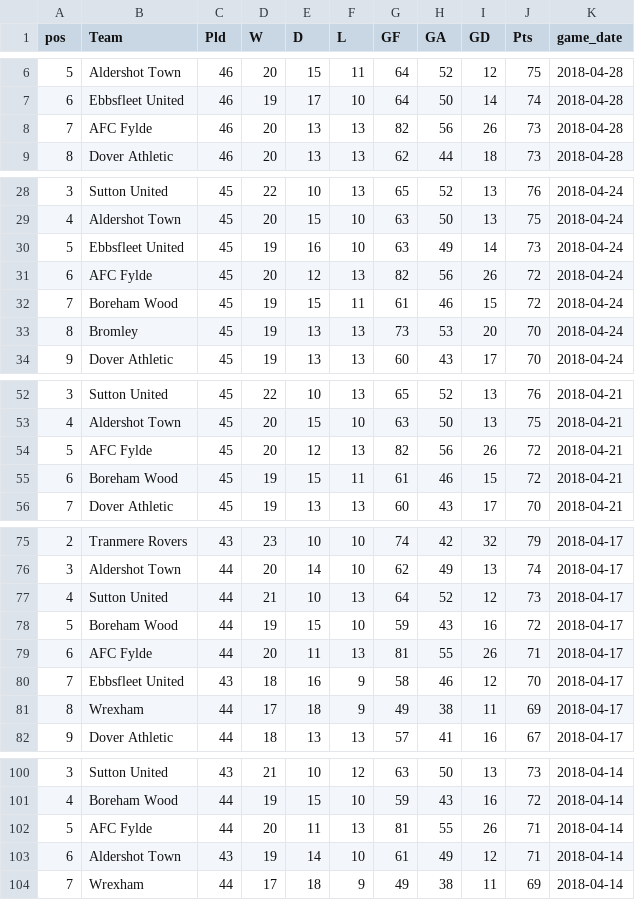
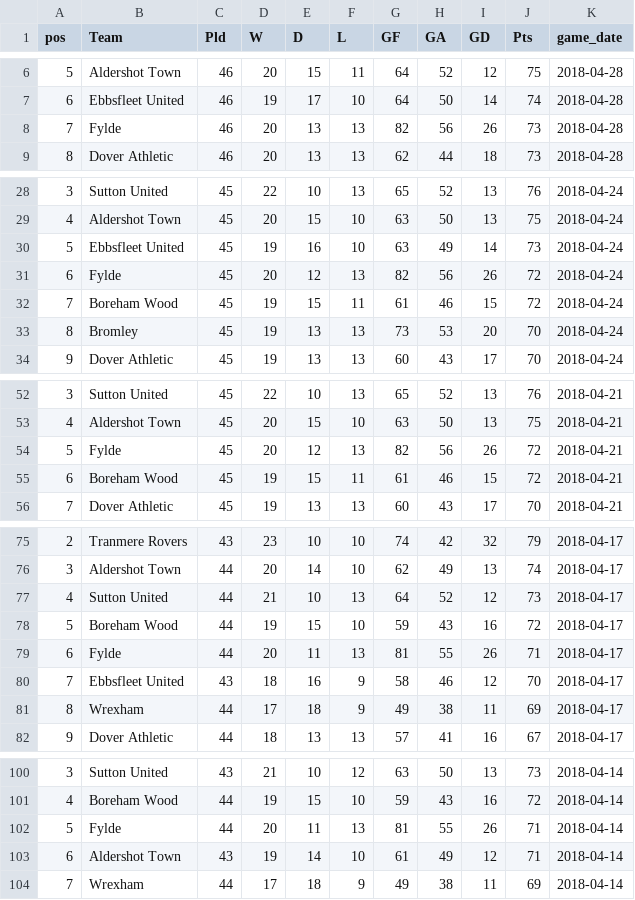
Before and after one commit to petebrown/scrape-national-league-results-and-tables, a CSV file: national_league_tabs.csv, drawn as a sheet; only a part is shown, gaps mark what is left out; the diff covers the shown part only.

```diff
--- a/national_league_tabs.csv
+++ b/national_league_tabs.csv
@@ -7,3 +7,3 @@ pos,Team,Pld,W,D,L,GF,GA,GD,Pts,game_date
 6,Ebbsfleet United,46,19,17,10,64,50,14,74,2018-04-28
-7,AFC Fylde,46,20,13,13,82,56,26,73,2018-04-28
+7,Fylde,46,20,13,13,82,56,26,73,2018-04-28
 8,Dover Athletic,46,20,13,13,62,44,18,73,2018-04-28
@@ -30,3 +30,3 @@ pos,Team,Pld,W,D,L,GF,GA,GD,Pts,game_date
 5,Ebbsfleet United,45,19,16,10,63,49,14,73,2018-04-24
-6,AFC Fylde,45,20,12,13,82,56,26,72,2018-04-24
+6,Fylde,45,20,12,13,82,56,26,72,2018-04-24
 7,Boreham Wood,45,19,15,11,61,46,15,72,2018-04-24
@@ -53,3 +53,3 @@ pos,Team,Pld,W,D,L,GF,GA,GD,Pts,game_date
 4,Aldershot Town,45,20,15,10,63,50,13,75,2018-04-21
-5,AFC Fylde,45,20,12,13,82,56,26,72,2018-04-21
+5,Fylde,45,20,12,13,82,56,26,72,2018-04-21
 6,Boreham Wood,45,19,15,11,61,46,15,72,2018-04-21
@@ -78,3 +78,3 @@ pos,Team,Pld,W,D,L,GF,GA,GD,Pts,game_date
 5,Boreham Wood,44,19,15,10,59,43,16,72,2018-04-17
-6,AFC Fylde,44,20,11,13,81,55,26,71,2018-04-17
+6,Fylde,44,20,11,13,81,55,26,71,2018-04-17
 7,Ebbsfleet United,43,18,16,9,58,46,12,70,2018-04-17
@@ -101,3 +101,3 @@ pos,Team,Pld,W,D,L,GF,GA,GD,Pts,game_date
 4,Boreham Wood,44,19,15,10,59,43,16,72,2018-04-14
-5,AFC Fylde,44,20,11,13,81,55,26,71,2018-04-14
+5,Fylde,44,20,11,13,81,55,26,71,2018-04-14
 6,Aldershot Town,43,19,14,10,61,49,12,71,2018-04-14
```
Also changed, not shown: 87 edited cells elsewhere in this file, 1 other file.
